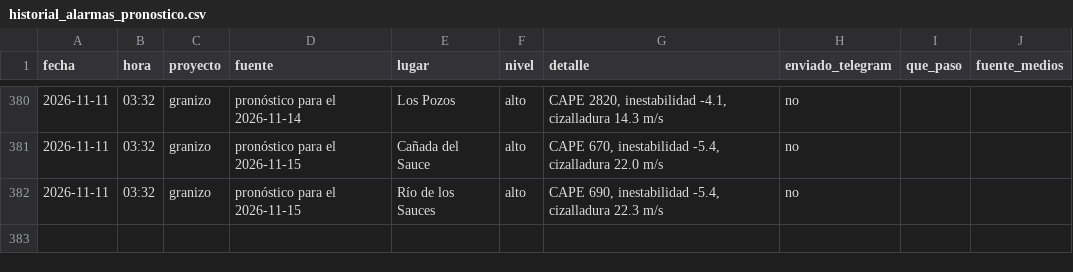
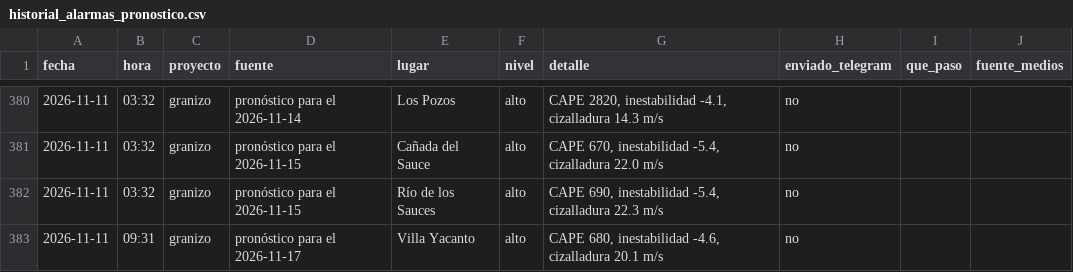
Before and after one commit to diegoesteve/piedrazon, a CSV file: data/historial_alarmas_pronostico.csv, drawn as a sheet; only a part is shown, gaps mark what is left out; the diff names each change by its address in the sheet, - before the commit and + after, or states it on an @@ line.

```diff
--- a/data/historial_alarmas_pronostico.csv
+++ b/data/historial_alarmas_pronostico.csv
+row 383: 2026-11-11 | 09:31 | granizo | pronóstico para el 2026-11-17 | Villa Yacanto | alto | CAPE 680, inestabilidad -4.6, cizalladura 20.1 m/s | no
```
Also changed, not shown: 3 other files.
